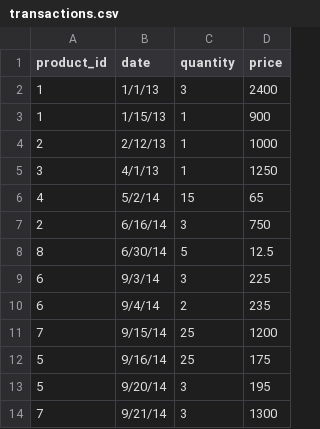
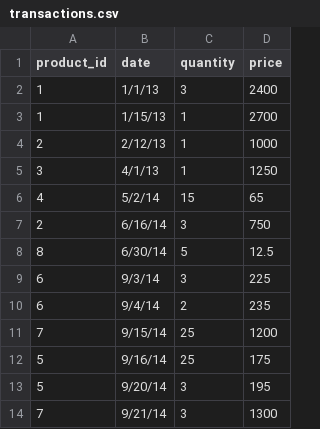
Before and after one commit to urug/csv_coding_exercise, a CSV file: import_files/transactions.csv, drawn as a sheet.

```diff
--- a/import_files/transactions.csv
+++ b/import_files/transactions.csv
@@ -2,3 +2,3 @@ product_id,date,quantity,price
 1,1/1/13,3,2400
-1,1/15/13,1,900
+1,1/15/13,1,2700
 2,2/12/13,1,1000
```
Also changed, not shown: 5 other files.
